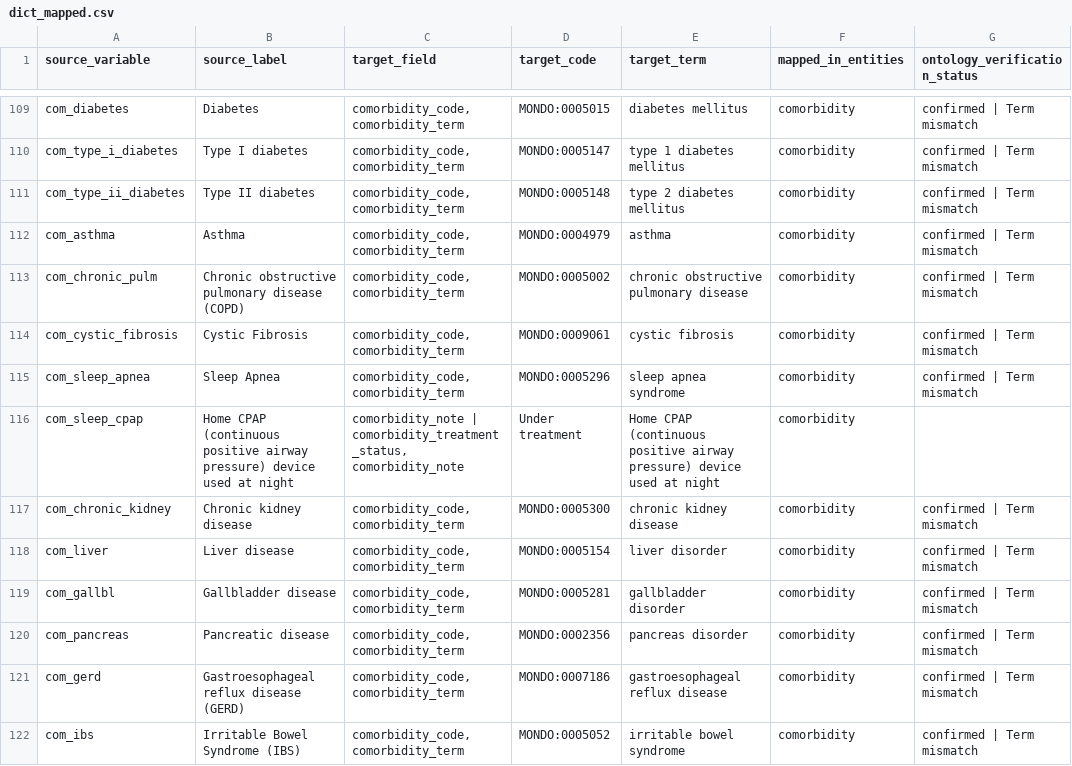
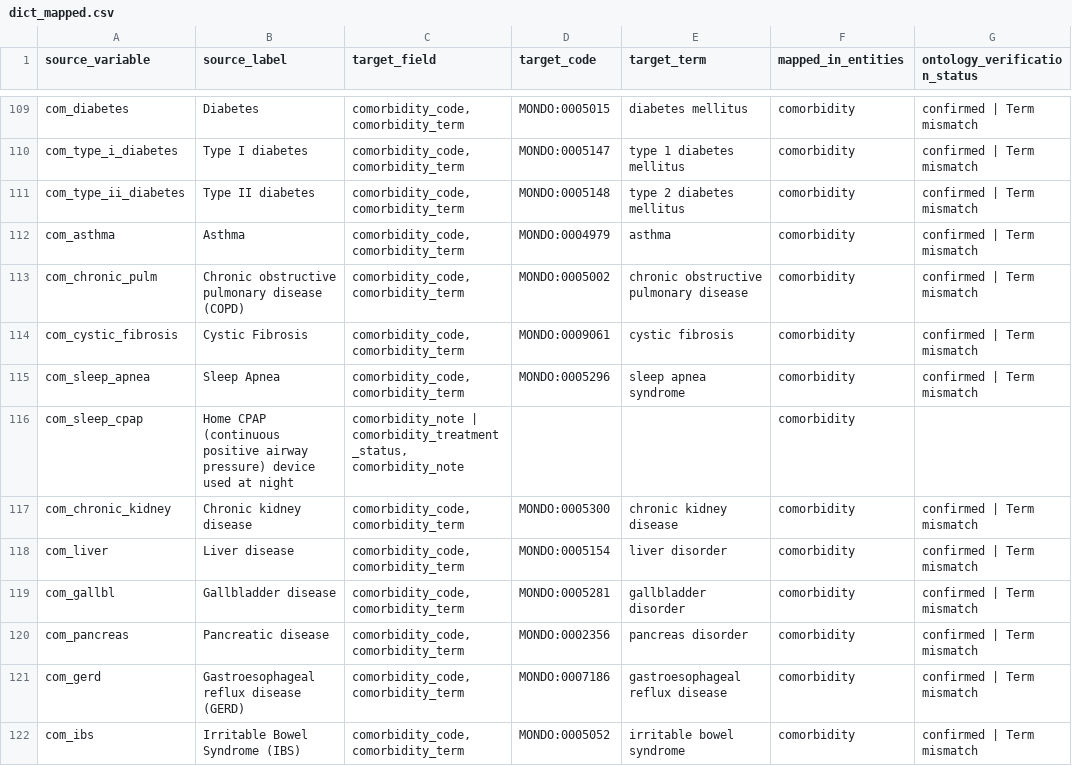
Before and after one commit to Pan-Canadian-Genome-Library/pcgl-data-mapper, a CSV file: data/source/HostSeq/dictionary/dict_mapped.csv, drawn as a sheet; only a part is shown, gaps mark what is left out.

Commit message:
revise the source label

```diff
--- a/data/source/HostSeq/dictionary/dict_mapped.csv
+++ b/data/source/HostSeq/dictionary/dict_mapped.csv
@@ -115,3 +115,3 @@ com_cystic_fibrosis,Cystic Fibrosis,"comorbidity_code, comorbidity_term",MONDO:0
 com_sleep_apnea,Sleep Apnea,"comorbidity_code, comorbidity_term",MONDO:0005296,sleep apnea syndrome,comorbidity,confirmed | Term mismatch
-com_sleep_cpap,Home CPAP (continuous positive airway pressure) device used at night,"comorbidity_note | comorbidity_treatment_status, comorbidity_note",Under treatment,Home CPAP (continuous positive airway pressure) device used at night,comorbidity,
+com_sleep_cpap,Home CPAP (continuous positive airway pressure) device used at night,"comorbidity_note | comorbidity_treatment_status, comorbidity_note",,,comorbidity,
 com_chronic_kidney,Chronic kidney disease,"comorbidity_code, comorbidity_term",MONDO:0005300,chronic kidney disease,comorbidity,confirmed | Term mismatch
```
Also changed, not shown: 1 other file.
